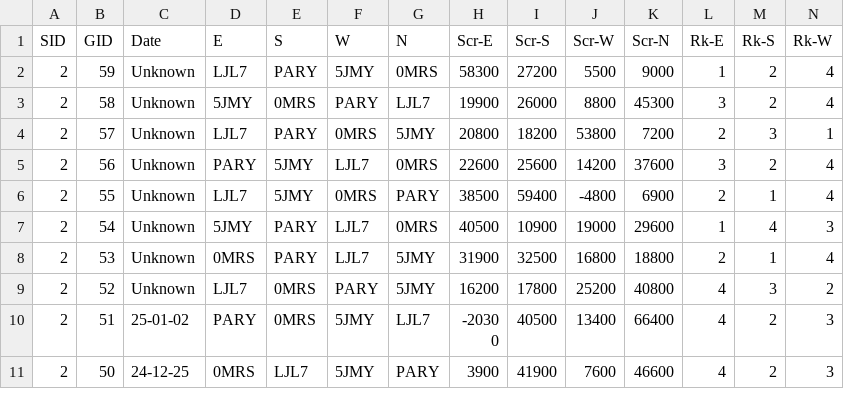
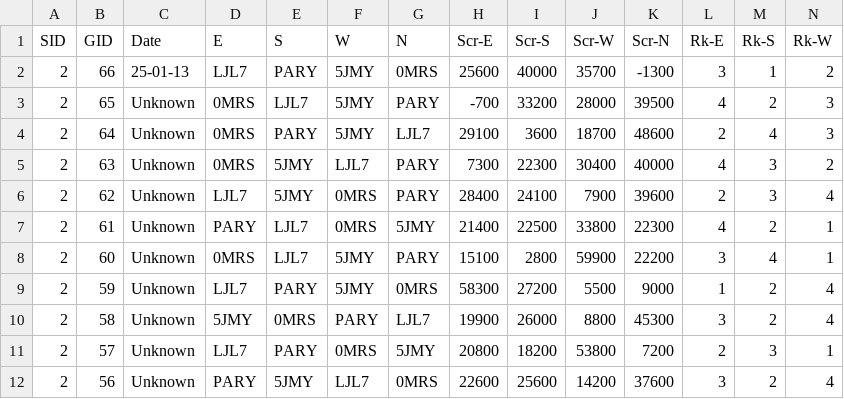
Before and after one commit to ShiningCrevice/DLeague-Data, a CSV file: data/games.csv, drawn as a sheet; only a part is shown; the shorter side is filled out with more unchanged rows; rows hold the shown columns only; the diff names each change by its address in the sheet, - before the commit and + after, or states it on an @@ line.

Commit message:
Update data to S2/G66. S2 ends.

```diff
--- a/data/games.csv
+++ b/data/games.csv
+row 2: 2 | 66 | 25-01-13 | LJL7 | PARY | 5JMY | 0MRS | 25600 | 40000 | 35700 | -1300 | 3 | 1 | 2
+row 3: 2 | 65 | Unknown | 0MRS | LJL7 | 5JMY | PARY | -700 | 33200 | 28000 | 39500 | 4 | 2 | 3
+row 4: 2 | 64 | Unknown | 0MRS | PARY | 5JMY | LJL7 | 29100 | 3600 | 18700 | 48600 | 2 | 4 | 3
+row 5: 2 | 63 | Unknown | 0MRS | 5JMY | LJL7 | PARY | 7300 | 22300 | 30400 | 40000 | 4 | 3 | 2
+row 6: 2 | 62 | Unknown | LJL7 | 5JMY | 0MRS | PARY | 28400 | 24100 | 7900 | 39600 | 2 | 3 | 4
+row 7: 2 | 61 | Unknown | PARY | LJL7 | 0MRS | 5JMY | 21400 | 22500 | 33800 | 22300 | 4 | 2 | 1
+row 8: 2 | 60 | Unknown | 0MRS | LJL7 | 5JMY | PARY | 15100 | 2800 | 59900 | 22200 | 3 | 4 | 1
```
Also changed, not shown: data/rounds.csv, statistics/S2.csv, 8 other files.
